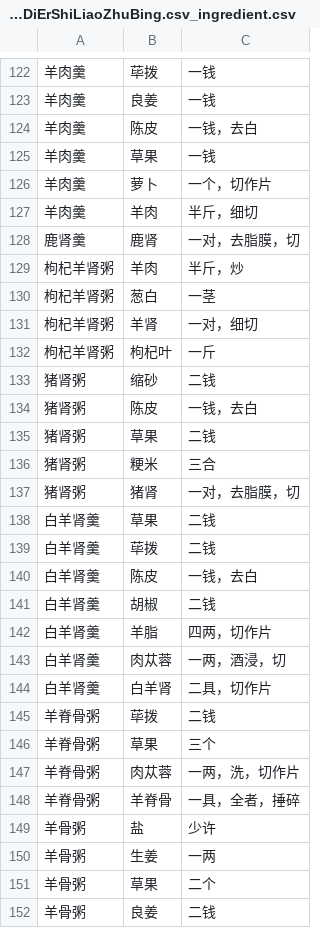
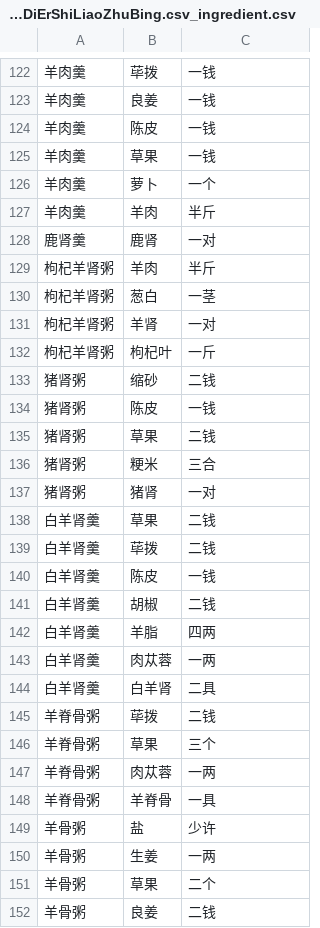
Before and after one commit to changchuntzu0618/DH405-CookingBook, a CSV file: ingredient/v1_JuanDiErShiLiaoZhuBing.csv_ingredient.csv, drawn as a sheet; only a part is shown, gaps mark what is left out; the diff covers the shown part only.

```diff
--- a/ingredient/v1_JuanDiErShiLiaoZhuBing.csv_ingredient.csv
+++ b/ingredient/v1_JuanDiErShiLiaoZhuBing.csv_ingredient.csv
@@ -123,27 +123,27 @@
 羊肉羹,良姜,一钱
-羊肉羹,陈皮,一钱，去白
+羊肉羹,陈皮,一钱
 羊肉羹,草果,一钱
-羊肉羹,萝卜,一个，切作片
-羊肉羹,羊肉,半斤，细切
-鹿肾羹,鹿肾,一对，去脂膜，切
-枸杞羊肾粥,羊肉,半斤，炒
+羊肉羹,萝卜,一个
+羊肉羹,羊肉,半斤
+鹿肾羹,鹿肾,一对
+枸杞羊肾粥,羊肉,半斤
 枸杞羊肾粥,葱白,一茎
-枸杞羊肾粥,羊肾,一对，细切
+枸杞羊肾粥,羊肾,一对
 枸杞羊肾粥,枸杞叶,一斤
 猪肾粥,缩砂,二钱
-猪肾粥,陈皮,一钱，去白
+猪肾粥,陈皮,一钱
 猪肾粥,草果,二钱
 猪肾粥,粳米,三合
-猪肾粥,猪肾,一对，去脂膜，切
+猪肾粥,猪肾,一对
 白羊肾羹,草果,二钱
 白羊肾羹,荜拨,二钱
-白羊肾羹,陈皮,一钱，去白
+白羊肾羹,陈皮,一钱
 白羊肾羹,胡椒,二钱
-白羊肾羹,羊脂,四两，切作片
-白羊肾羹,肉苁蓉,一两，酒浸，切
-白羊肾羹,白羊肾,二具，切作片
+白羊肾羹,羊脂,四两
+白羊肾羹,肉苁蓉,一两
+白羊肾羹,白羊肾,二具
 羊脊骨粥,荜拨,二钱
 羊脊骨粥,草果,三个
-羊脊骨粥,肉苁蓉,一两，洗，切作片
-羊脊骨粥,羊脊骨,一具，全者，捶碎
+羊脊骨粥,肉苁蓉,一两
+羊脊骨粥,羊脊骨,一具
 羊骨粥,盐,少许
```
Also changed, not shown: 4 added rows and 50 edited cells elsewhere in this file, ingredient/v1_JuanDiErShenXianFuShi.csv_ingredient.csv, ingredient/v1_JuanDiErZhuBanTangJian.csv_ingredient.csv, 3 other files.
